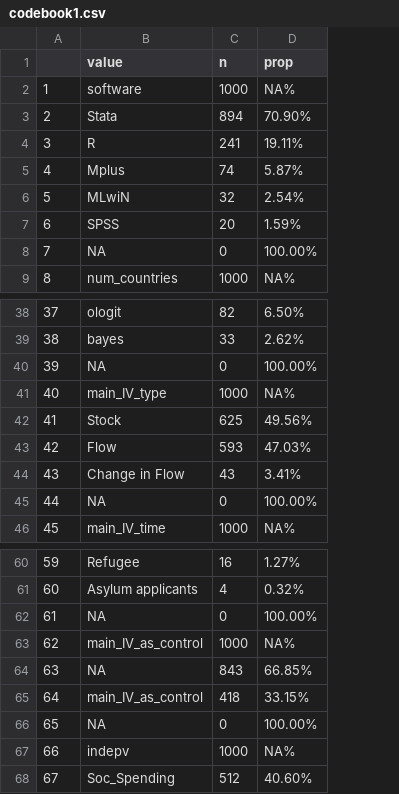
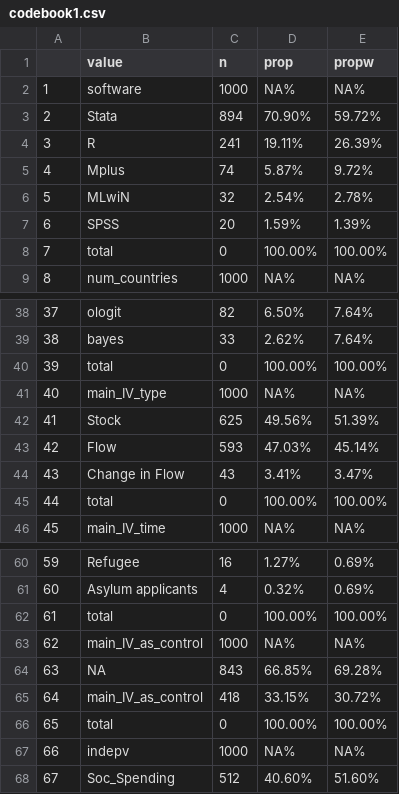
Before and after one commit to nbreznau/CRI, a CSV file: results/codebook1.csv, drawn as a sheet; only a part is shown, gaps mark what is left out; the diff covers the shown part only; the diff names each change by its address in the sheet, - before the commit and + after, or states it on an @@ line.

Commit message:
added weighted means to codebook1

```diff
--- a/results/codebook1.csv
+++ b/results/codebook1.csv
+column E (propw), rows 2-9: NA% | 59.72% | 26.39% | 9.72% | 2.78% | 1.39% | 100.00% | NA%; rows 38-46: 7.64% | 7.64% | 100.00% | NA% | 51.39% | 45.14% | 3.47% | 100.00% | NA%; rows 60-68: 0.69% | 0.69% | 100.00% | NA% | 69.28% | 30.72% | 100.00% | NA% | 51.60%
-B8 (value): NA
+B8 (value): total
-B40 (value): NA
+B40 (value): total
-B45 (value): NA
+B45 (value): total
-B62 (value): NA
+B62 (value): total
-B66 (value): NA
+B66 (value): total
```
Also changed, not shown: 4 edited cells elsewhere in this file, 2 other files.
